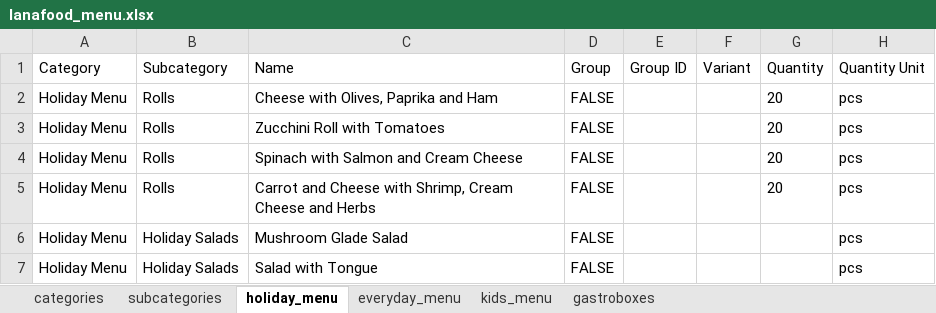
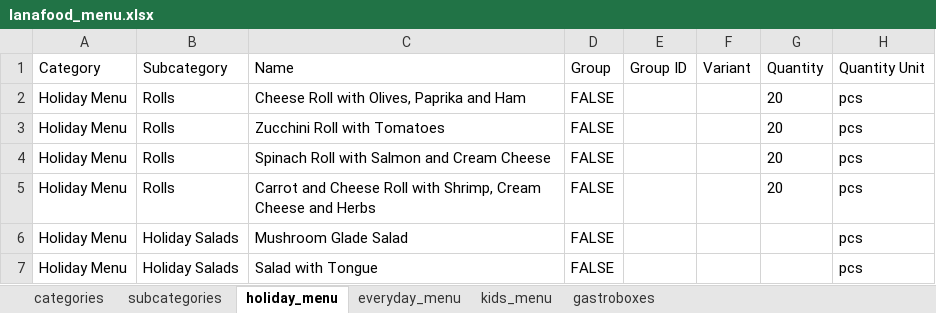
Before and after one commit to volharahulia/lana-food, an Excel workbook: docs/lanafood_menu.xlsx, sheet holiday_menu, drawn as a sheet; only a part is shown; values as stored, in another font and other column widths than the file's, no borders; charts and pictures not drawn; the diff names each change by its address in the sheet, - before the commit and + after, or states it on an @@ line.

Commit message:
Menu swipe fix to extend selection

```diff
--- a/docs/lanafood_menu.xlsx (sheet holiday_menu)
+++ b/docs/lanafood_menu.xlsx (sheet holiday_menu)
-C2 (Name): Cheese with Olives, Paprika and Ham
+C2 (Name): Cheese Roll with Olives, Paprika and Ham
-C4 (Name): Spinach with Salmon and Cream Cheese
+C4 (Name): Spinach Roll with Salmon and Cream Cheese
-C5 (Name): …and Cheese with Shrimp,…
+C5 (Name): …and Cheese Roll with Shrimp,…
```
Also changed, not shown: sheet everyday_menu, 6 other files.
